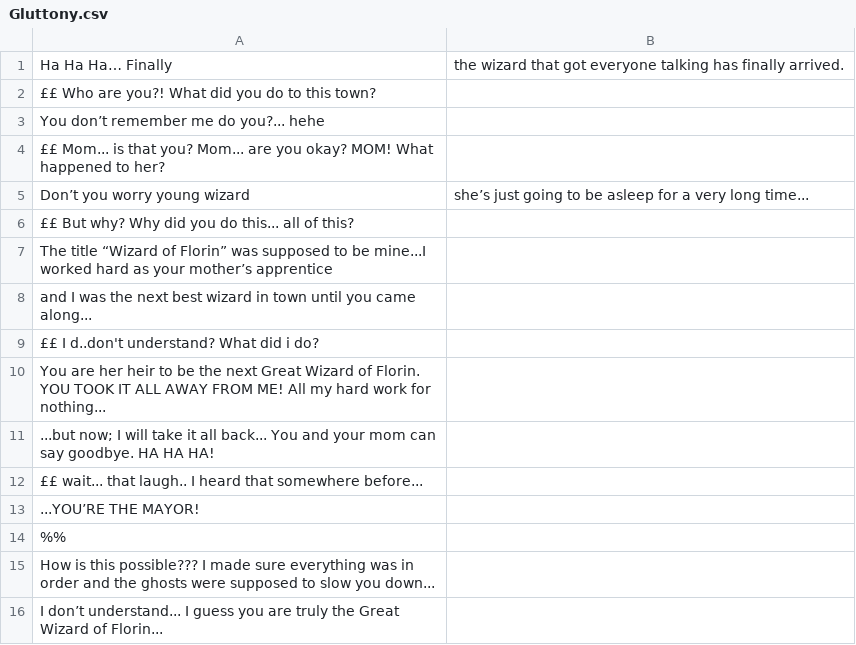
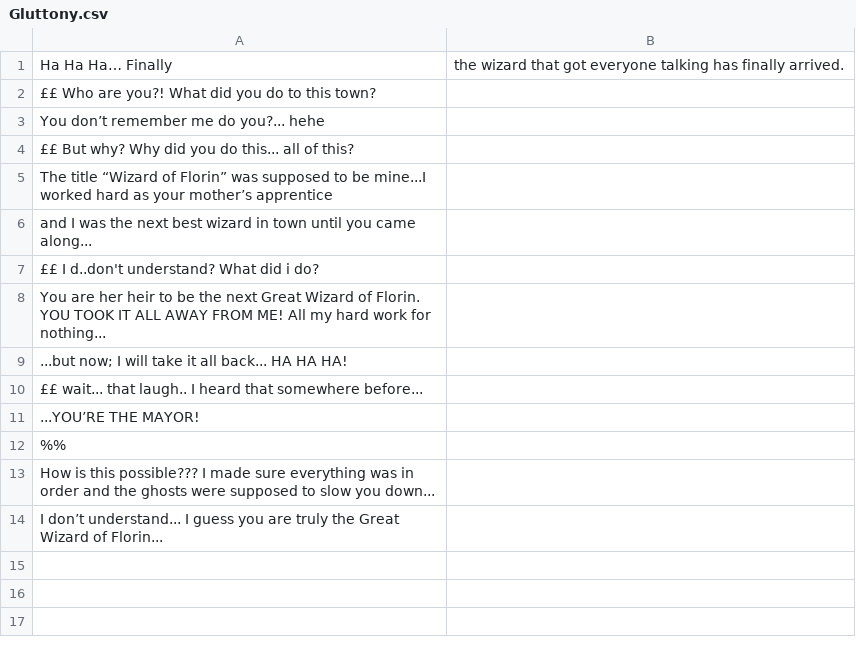
Before and after one commit to louis-todd/theWizardOfFlorin, a CSV file: out/production/Game/Dialogue/Gluttony/Gluttony.csv, drawn as a sheet.

```diff
--- a/out/production/Game/Dialogue/Gluttony/Gluttony.csv
+++ b/out/production/Game/Dialogue/Gluttony/Gluttony.csv
@@ -3,4 +3,2 @@ Ha Ha Ha… Finally, the wizard that got everyone talking has finally arrived.,,
 You don’t remember me do you?... hehe,,
-££ Mom... is that you? Mom... are you okay? MOM! What happened to her?,,
-Don’t you worry young wizard, she’s just going to be asleep for a very long time...,,
 ££ But why? Why did you do this... all of this?,,
@@ -10,3 +8,3 @@ and I was the next best wizard in town until you came along...,,
 You are her heir to be the next Great Wizard of Florin. YOU TOOK IT ALL AWAY FROM ME! All my hard work for nothing...,,
-...but now; I will take it all back... You and your mom can say goodbye. HA HA HA!,,
+...but now; I will take it all back... HA HA HA!,,
 ££ wait... that laugh.. I heard that somewhere before...,,
```
Also changed, not shown: out/production/Game/Dialogue/Sibirius/Sibirius.csv, resources/Dialogue/Gluttony/Gluttony.csv, 7 other files.
